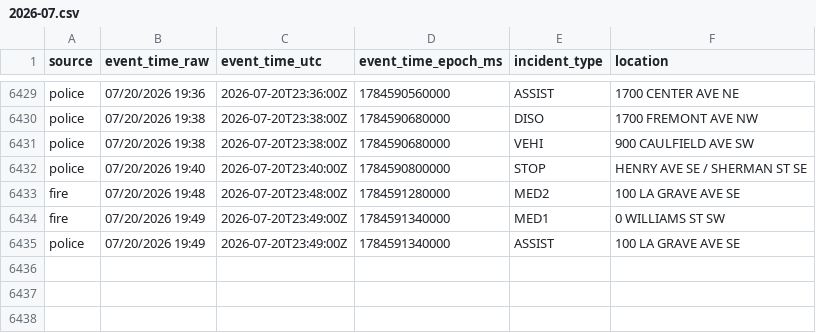
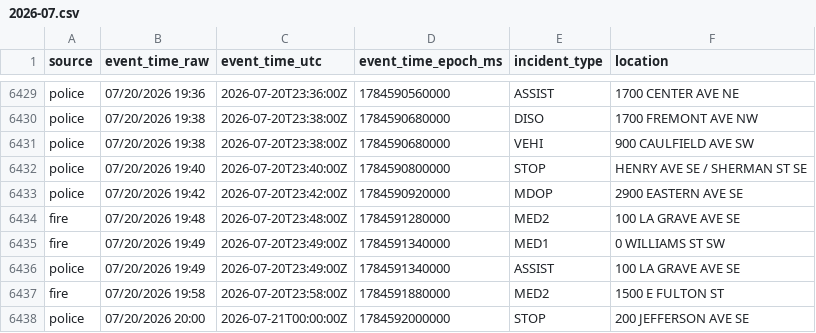
Before and after one commit to Cantica-Systems/west-michigan-dispatch, a CSV file: data/grcity/2026-07.csv, drawn as a sheet; only a part is shown, gaps mark what is left out; the diff names each change by its address in the sheet, - before the commit and + after, or states it on an @@ line.

```diff
--- a/data/grcity/2026-07.csv
+++ b/data/grcity/2026-07.csv
+row 6433: police | 07/20/2026 19:42 | 2026-07-20T23:42:00Z | 1784590920000 | MDOP | 2900 EASTERN AVE SE
+row 6437: fire | 07/20/2026 19:58 | 2026-07-20T23:58:00Z | 1784591880000 | MED2 | 1500 E FULTON ST
+row 6438: police | 07/20/2026 20:00 | 2026-07-21T00:00:00Z | 1784592000000 | STOP | 200 JEFFERSON AVE SE
```
Also changed, not shown: data/kent/2026-07.csv, 3 other files.
